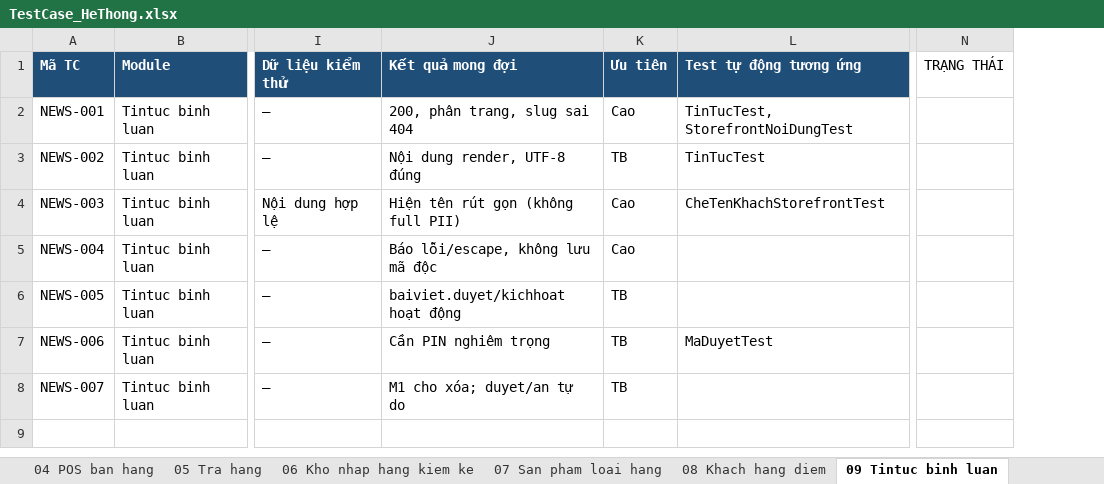
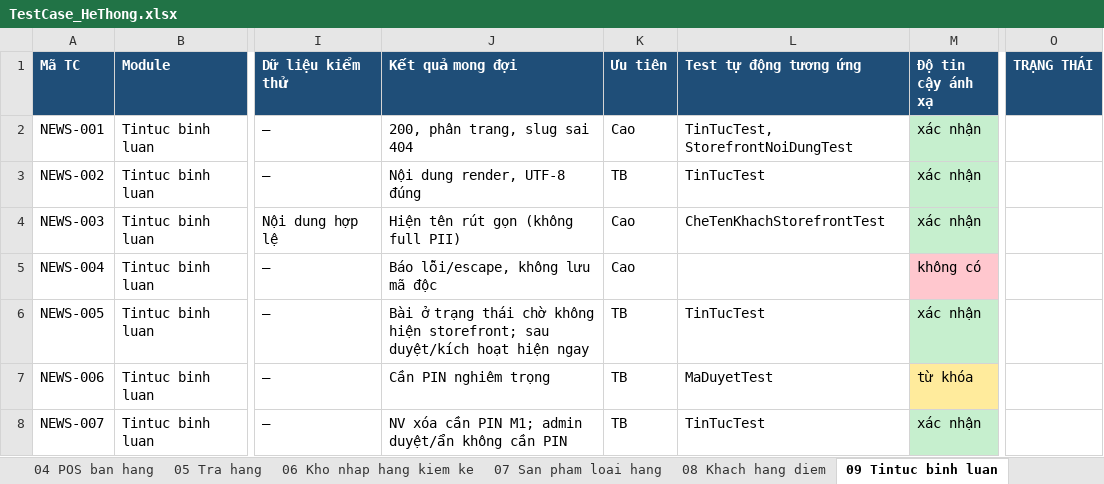
Before and after one commit to VanDinh2912/doan_cnw, an Excel workbook: docs/KIEM_THU/TestCase_HeThong.xlsx, sheet 09 Tintuc binh luan, drawn as a sheet; only a part is shown, gaps mark what is left out; values as stored, in another font and other column widths than the file's, no borders; addresses are those after the commit; the diff names each change by its address in the sheet, - before the commit and + after, or states it on an @@ line.

```diff
--- a/docs/KIEM_THU/TestCase_HeThong.xlsx (sheet 09 Tintuc binh luan)
+++ b/docs/KIEM_THU/TestCase_HeThong.xlsx (sheet 09 Tintuc binh luan)
+column M (Độ tin cậy ánh xạ), rows 2-8: xác nhận | xác nhận | xác nhận | không có | xác nhận | từ khóa | xác nhận
@@ O1 fill: none → #1F4E78, bold: off → on, text colour: black → #FFFFFF @@
-J6 (Kết quả mong đợi): baiviet.duyet/kichhoat hoạt động
+J6 (Kết quả mong đợi): Bài ở trạng thái chờ không hiện storefront; sau duyệt/kích hoạt hiện ngay
-L6 (Test tự động tương ứng): (empty)
+L6 (Test tự động tương ứng): TinTucTest
-J8 (Kết quả mong đợi): M1 cho xóa; duyet/an tự do
+J8 (Kết quả mong đợi): NV xóa cần PIN M1; admin duyệt/ẩn không cần PIN
-L8 (Test tự động tương ứng): (empty)
+L8 (Test tự động tương ứng): TinTucTest
```
Also changed, not shown: sheet Khoang trong, sheet Truy vet, sheet Tong hop, sheet 04 POS ban hang, sheet 14 Xac nhan thu cong doi soat, sheet 07 San pham loai hang, 12 more sheets, other sheet tabs, 4 other files.
